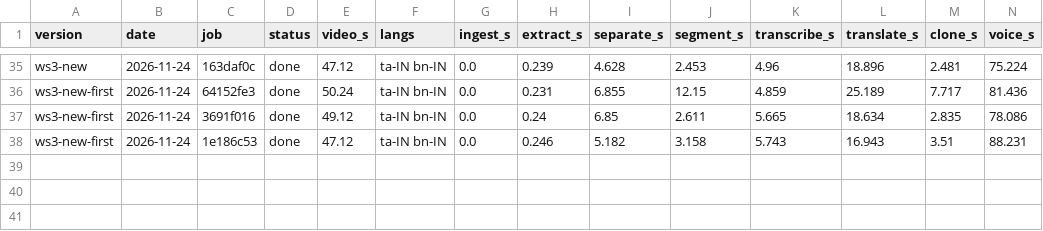
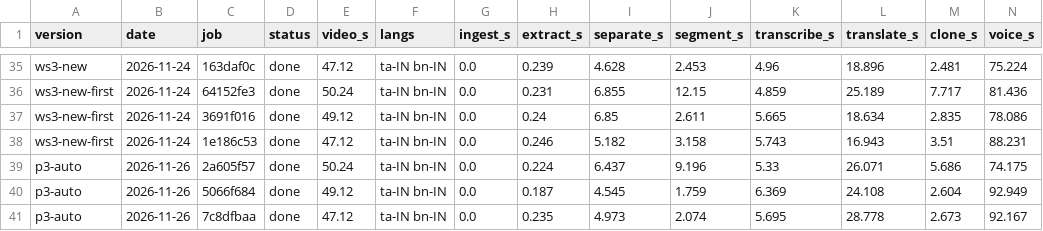
Before and after one commit to Hritik6900/BharatDUB, a CSV file: logs/jobs/index.csv, drawn as a sheet; only a part is shown, gaps mark what is left out; rows hold the shown columns only; the diff names each change by its address in the sheet, - before the commit and + after, or states it on an @@ line.

Commit message:
v1.2 Parts 3-4: auto mode measured against v1.1's best Live setting and found worse as shipped (EXP-031: dense reel, Punjabi + Tamil, hold 6 s, 5 runs a setting taken in turn: 66.3% against 79.1% of lines within 0.25 s, 82.4% against 90.0% within 1 s, 34 against 3 skipped lines per 10 minutes; causes told apart with two more settings: stock voices on /live queue on the hosted account's one request, the breakers take the copied voice away for about 34 s on a link that hiccups, the meaning check loosens a language in 16 of 17 sessions; with the learned voice and no breaker 74.2% and 88.5%); Studio HQ in auto mode on the three videos (EXP-032: 95.6% of words heard back, 146-160 s a video, both guards 0 of 76, no damaged transcript); no default and no threshold changed, the three choices are NEEDS_APPROVAL item 29; ADR-0036 and ADR-0037 carry the numbers; RESULTS, PITCH_FACTS, CHANGELOG, V1_1_SUMMARY section 6, RUNBOOK, PROGRESS; fixed: collect-logs dropped the index rows of every version not named on its command line; live_judge counts by both rules; 348 tests pass

```diff
--- a/logs/jobs/index.csv
+++ b/logs/jobs/index.csv
+row 39: p3-auto | 2026-11-26 | 2a605f57 | done | 50.24 | ta-IN bn-IN | 0.0 | 0.224 | 6.437 | 9.196 | 5.33 | 26.071 | 5.686 | 74.175
+row 40: p3-auto | 2026-11-26 | 5066f684 | done | 49.12 | ta-IN bn-IN | 0.0 | 0.187 | 4.545 | 1.759 | 6.369 | 24.108 | 2.604 | 92.949
+row 41: p3-auto | 2026-11-26 | 7c8dfbaa | done | 47.12 | ta-IN bn-IN | 0.0 | 0.235 | 4.973 | 2.074 | 5.695 | 28.778 | 2.673 | 92.167
```
Also changed, not shown: 25 other files.
